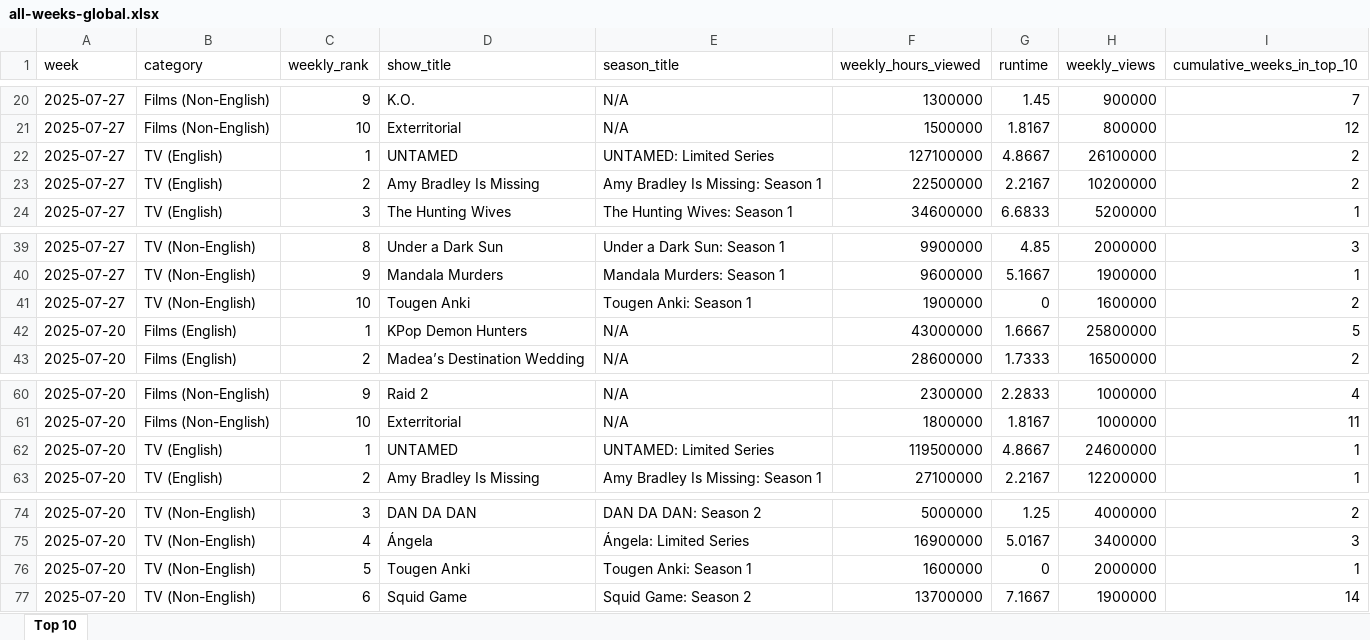
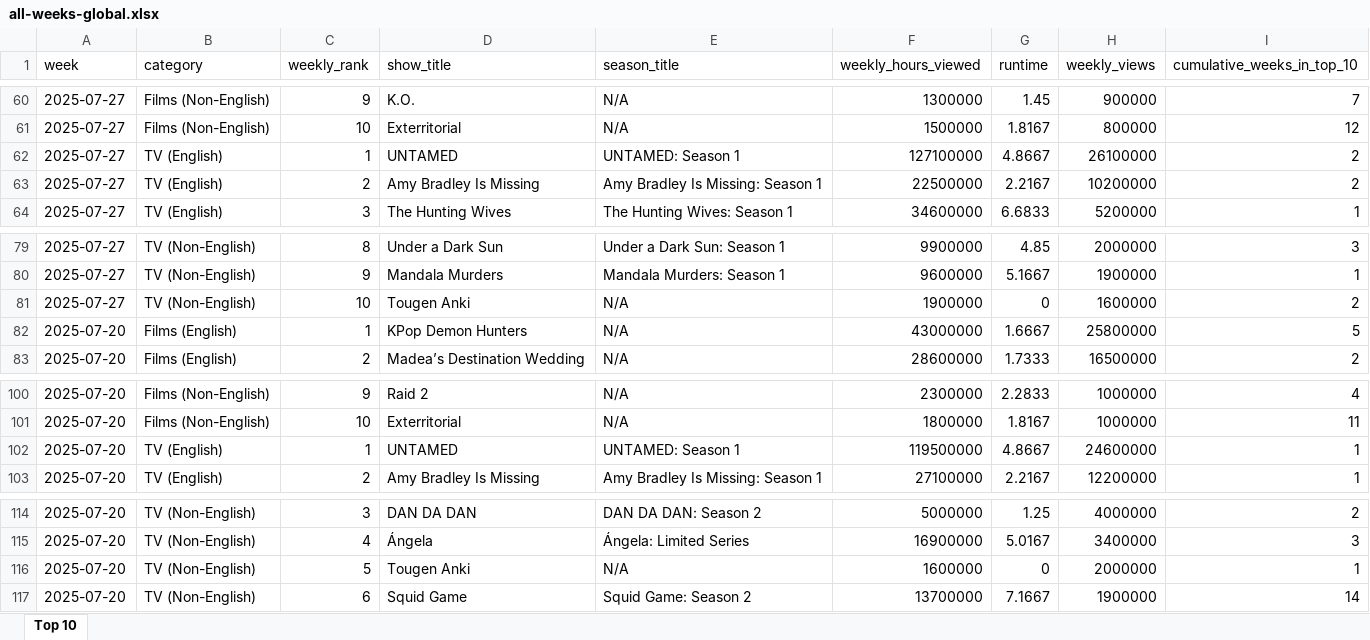
Before and after one commit to lerocha/netflixdb, an Excel workbook: src/main/resources/reports/all-weeks-global.xlsx, sheet Top 10, drawn as a sheet; only a part is shown, gaps mark what is left out; values as stored, in another font and other column widths than the file's, no borders; addresses are those after the commit; the diff covers the shown part only; the diff names each change by its address in the sheet, - before the commit and + after, or states it on an @@ line.

```diff
--- a/src/main/resources/reports/all-weeks-global.xlsx (sheet Top 10)
+++ b/src/main/resources/reports/all-weeks-global.xlsx (sheet Top 10)
-E62 (season_title): UNTAMED: Limited Series
+E62 (season_title): UNTAMED: Season 1
-E81 (season_title): Tougen Anki: Season 1
+E81 (season_title): N/A
-E102 (season_title): UNTAMED: Limited Series
+E102 (season_title): UNTAMED: Season 1
-E116 (season_title): Tougen Anki: Season 1
+E116 (season_title): N/A
```
Also changed, not shown: 40 added rows elsewhere in this sheet.
